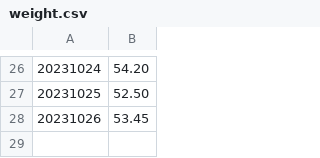
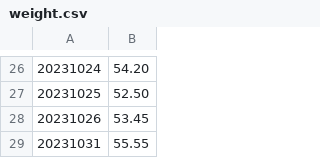
Before and after one commit to kijimaD/wei, a CSV file: weight.csv, drawn as a sheet; only a part is shown, gaps mark what is left out; the diff names each change by its address in the sheet, - before the commit and + after, or states it on an @@ line.

```diff
--- a/weight.csv
+++ b/weight.csv
+row 29: 20231031 | 55.55
```
Also changed, not shown: 6 other files.
